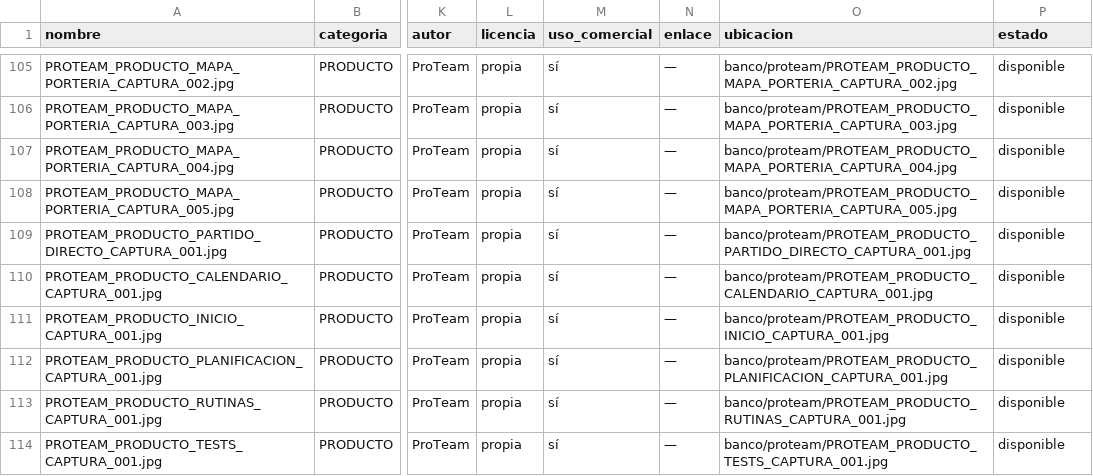
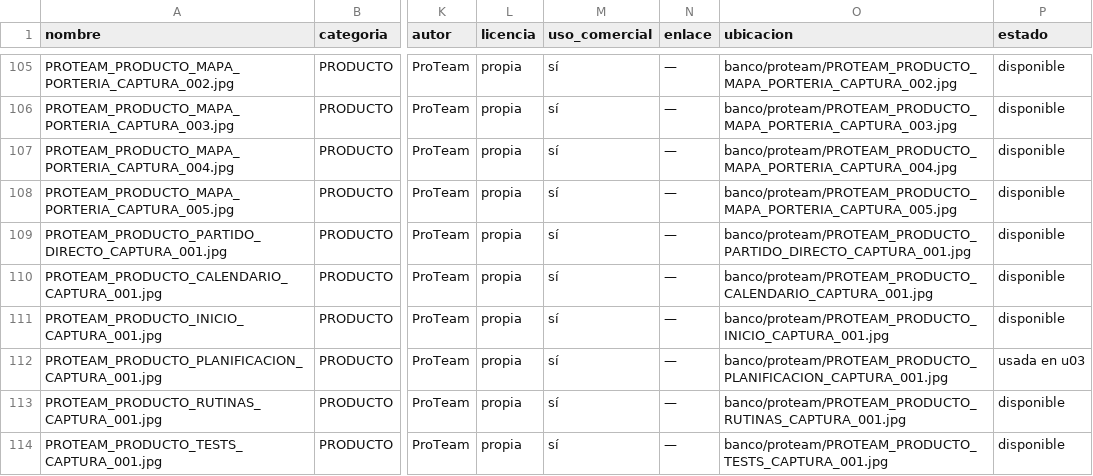
Before and after one commit to biellopez77-png/proteam.instagram, a CSV file: banco/INVENTARIO.csv, drawn as a sheet; only a part is shown, gaps mark what is left out; the diff covers the shown part only; the diff names each change by its address in the sheet, - before the commit and + after, or states it on an @@ line.

```diff
--- a/banco/INVENTARIO.csv
+++ b/banco/INVENTARIO.csv
-P112 (estado): disponible
+P112 (estado): usada en u03
```
Also changed, not shown: 7 edited cells elsewhere in this file, 30 other files.
